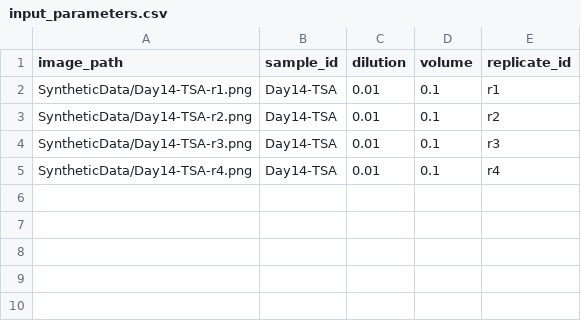
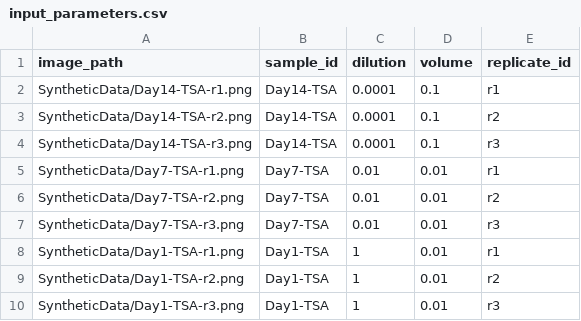
Before and after one commit to jlk666/AgentCount, a CSV file: SyntheticData/input_parameters.csv, drawn as a sheet.

```diff
--- a/SyntheticData/input_parameters.csv
+++ b/SyntheticData/input_parameters.csv
@@ -1,5 +1,10 @@
 image_path,sample_id,dilution,volume,replicate_id
-SyntheticData/Day14-TSA-r1.png,Day14-TSA,0.01,0.1,r1
-SyntheticData/Day14-TSA-r2.png,Day14-TSA,0.01,0.1,r2
-SyntheticData/Day14-TSA-r3.png,Day14-TSA,0.01,0.1,r3
-SyntheticData/Day14-TSA-r4.png,Day14-TSA,0.01,0.1,r4
+SyntheticData/Day14-TSA-r1.png,Day14-TSA,0.0001,0.1,r1
+SyntheticData/Day14-TSA-r2.png,Day14-TSA,0.0001,0.1,r2
+SyntheticData/Day14-TSA-r3.png,Day14-TSA,0.0001,0.1,r3
+SyntheticData/Day7-TSA-r1.png,Day7-TSA,0.01,0.01,r1
+SyntheticData/Day7-TSA-r2.png,Day7-TSA,0.01,0.01,r2
+SyntheticData/Day7-TSA-r3.png,Day7-TSA,0.01,0.01,r3
+SyntheticData/Day1-TSA-r1.png,Day1-TSA,1,0.01,r1
+SyntheticData/Day1-TSA-r2.png,Day1-TSA,1,0.01,r2
+SyntheticData/Day1-TSA-r3.png,Day1-TSA,1,0.01,r3
```
Also changed, not shown: 9 other files.
